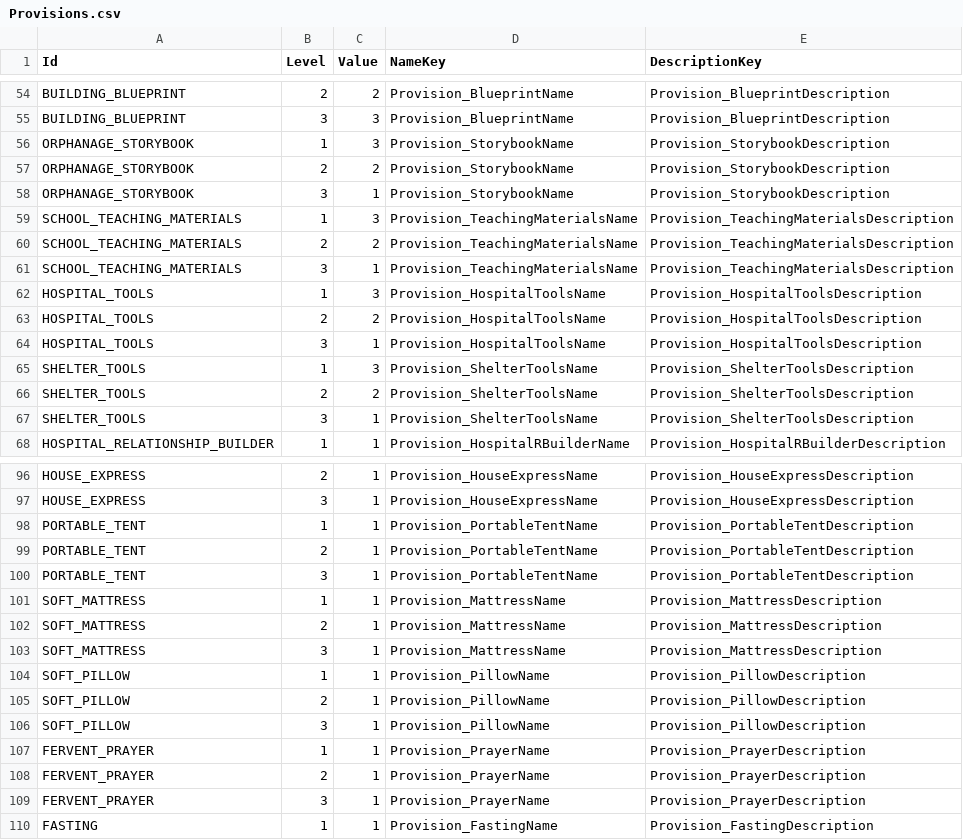
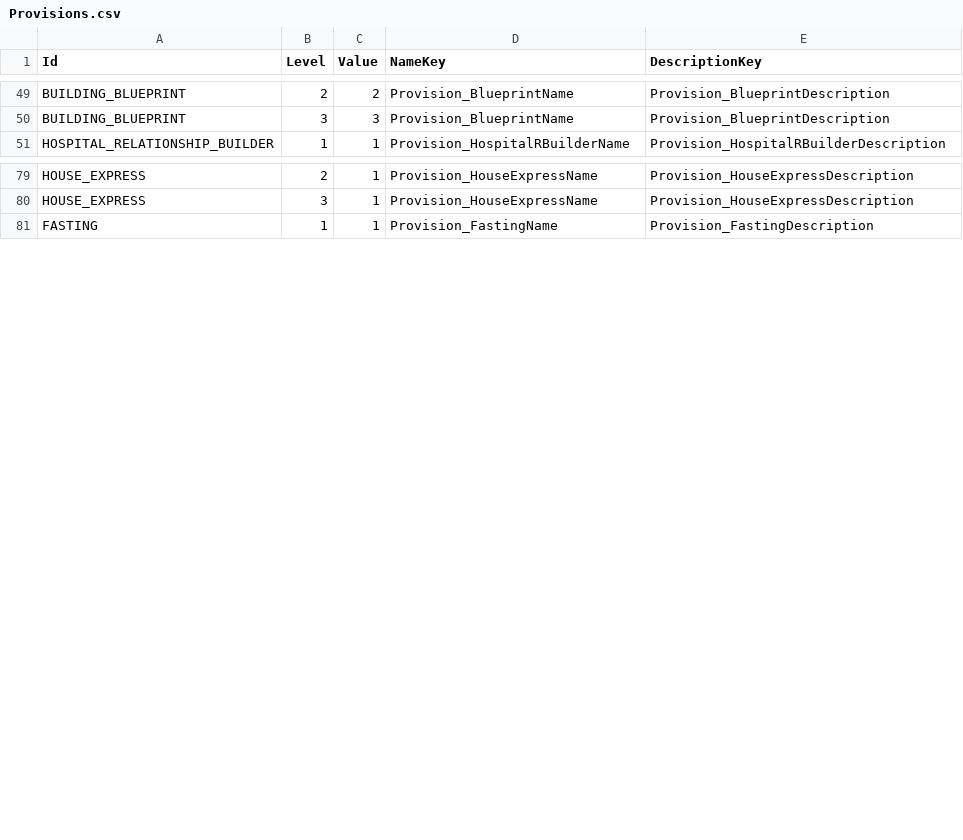
Before and after one commit to baddestguy/SainthoodStories, a CSV file: Assets/Resources/GameData/Provisions.csv, drawn as a sheet; only a part is shown, gaps mark what is left out; the diff covers the shown part only.

Commit message:
Energy Provisions

```diff
--- a/Assets/Resources/GameData/Provisions.csv
+++ b/Assets/Resources/GameData/Provisions.csv
@@ -55,14 +50,2 @@ BUILDING_BLUEPRINT,2,2,Provision_BlueprintName,Provision_BlueprintDescription
 BUILDING_BLUEPRINT,3,3,Provision_BlueprintName,Provision_BlueprintDescription
-ORPHANAGE_STORYBOOK,1,3,Provision_StorybookName,Provision_StorybookDescription
-ORPHANAGE_STORYBOOK,2,2,Provision_StorybookName,Provision_StorybookDescription
-ORPHANAGE_STORYBOOK,3,1,Provision_StorybookName,Provision_StorybookDescription
-SCHOOL_TEACHING_MATERIALS,1,3,Provision_TeachingMaterialsName,Provision_TeachingMaterialsDescription
-SCHOOL_TEACHING_MATERIALS,2,2,Provision_TeachingMaterialsName,Provision_TeachingMaterialsDescription
-SCHOOL_TEACHING_MATERIALS,3,1,Provision_TeachingMaterialsName,Provision_TeachingMaterialsDescription
-HOSPITAL_TOOLS,1,3,Provision_HospitalToolsName,Provision_HospitalToolsDescription
-HOSPITAL_TOOLS,2,2,Provision_HospitalToolsName,Provision_HospitalToolsDescription
-HOSPITAL_TOOLS,3,1,Provision_HospitalToolsName,Provision_HospitalToolsDescription
-SHELTER_TOOLS,1,3,Provision_ShelterToolsName,Provision_ShelterToolsDescription
-SHELTER_TOOLS,2,2,Provision_ShelterToolsName,Provision_ShelterToolsDescription
-SHELTER_TOOLS,3,1,Provision_ShelterToolsName,Provision_ShelterToolsDescription
 HOSPITAL_RELATIONSHIP_BUILDER,1,1,Provision_HospitalRBuilderName,Provision_HospitalRBuilderDescription
@@ -97,14 +80,2 @@ HOUSE_EXPRESS,2,1,Provision_HouseExpressName,Provision_HouseExpressDescription
 HOUSE_EXPRESS,3,1,Provision_HouseExpressName,Provision_HouseExpressDescription
-PORTABLE_TENT,1,1,Provision_PortableTentName,Provision_PortableTentDescription
-PORTABLE_TENT,2,1,Provision_PortableTentName,Provision_PortableTentDescription
-PORTABLE_TENT,3,1,Provision_PortableTentName,Provision_PortableTentDescription
-SOFT_MATTRESS,1,1,Provision_MattressName,Provision_MattressDescription
-SOFT_MATTRESS,2,1,Provision_MattressName,Provision_MattressDescription
-SOFT_MATTRESS,3,1,Provision_MattressName,Provision_MattressDescription
-SOFT_PILLOW,1,1,Provision_PillowName,Provision_PillowDescription
-SOFT_PILLOW,2,1,Provision_PillowName,Provision_PillowDescription
-SOFT_PILLOW,3,1,Provision_PillowName,Provision_PillowDescription
-FERVENT_PRAYER,1,1,Provision_PrayerName,Provision_PrayerDescription
-FERVENT_PRAYER,2,1,Provision_PrayerName,Provision_PrayerDescription
-FERVENT_PRAYER,3,1,Provision_PrayerName,Provision_PrayerDescription
 FASTING,1,1,Provision_FastingName,Provision_FastingDescription
```
Also changed, not shown: 3 added rows and 9 removed rows elsewhere in this file, 4 other files.
